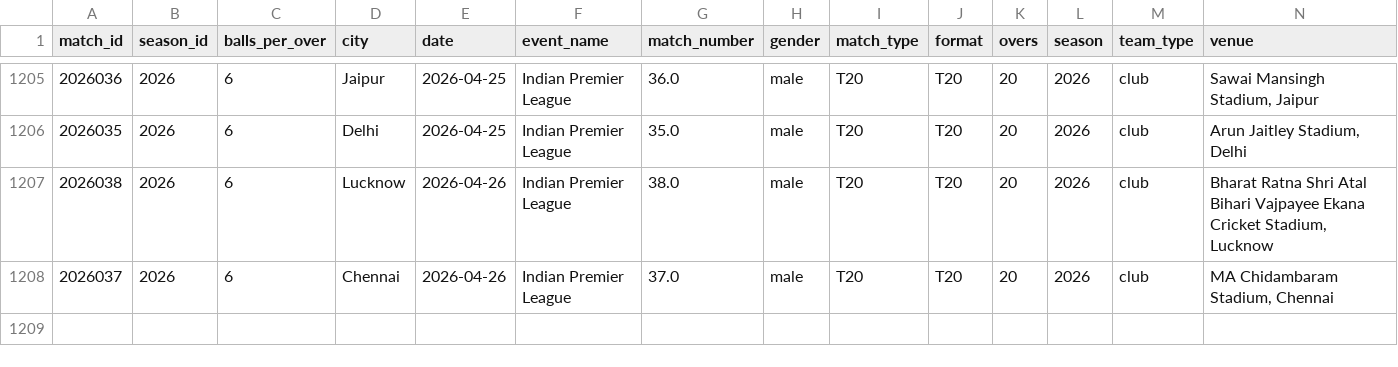
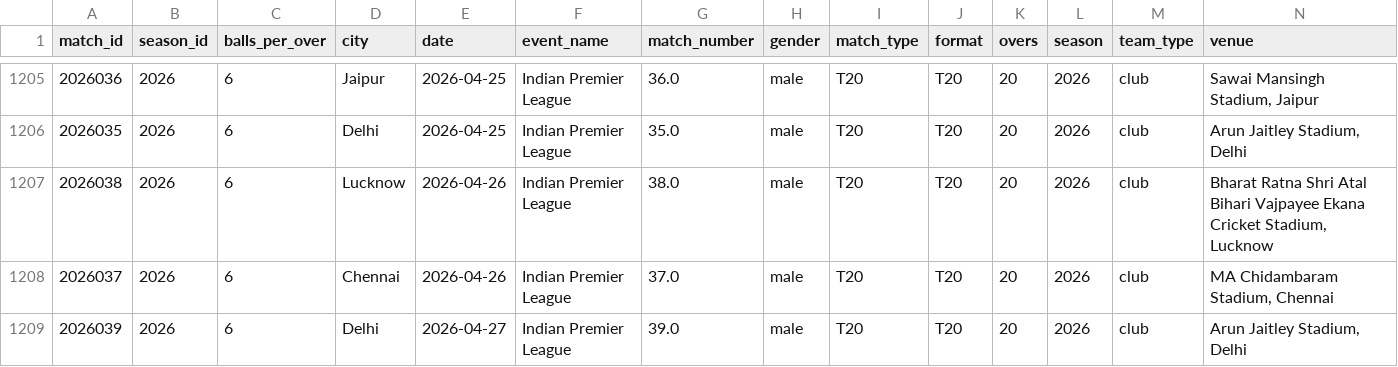
Before and after one commit to saiteja007-mv/IPL-2026-Predictor, a CSV file: Datasets/matches.csv, drawn as a sheet; only a part is shown, gaps mark what is left out; rows hold the shown columns only; the diff names each change by its address in the sheet, - before the commit and + after, or states it on an @@ line.

```diff
--- a/Datasets/matches.csv
+++ b/Datasets/matches.csv
+row 1209: 2026039 | 2026 | 6 | Delhi | 2026-04-27 | Indian Premier League | 39.0 | male | T20 | T20 | 20 | 2026 | club | Arun Jaitley Stadium, Delhi
```
Also changed, not shown: 5 other files.
